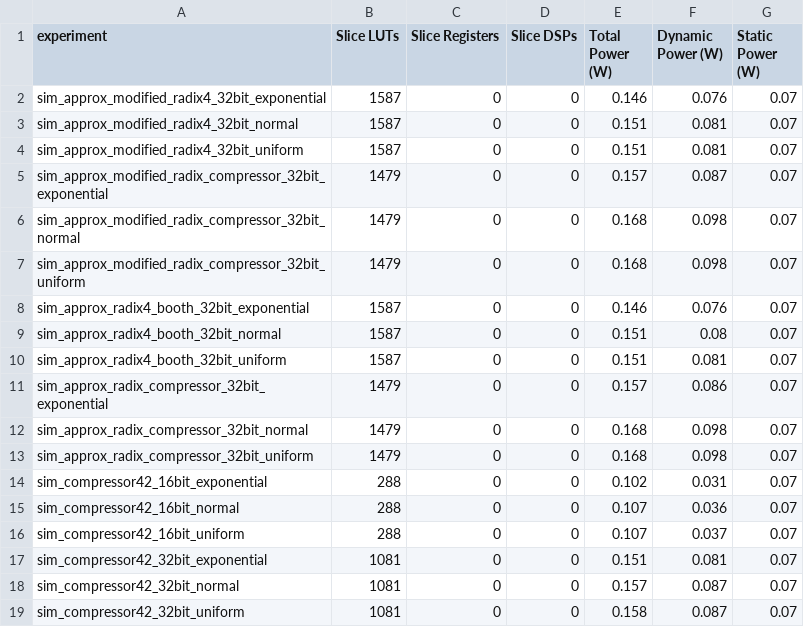
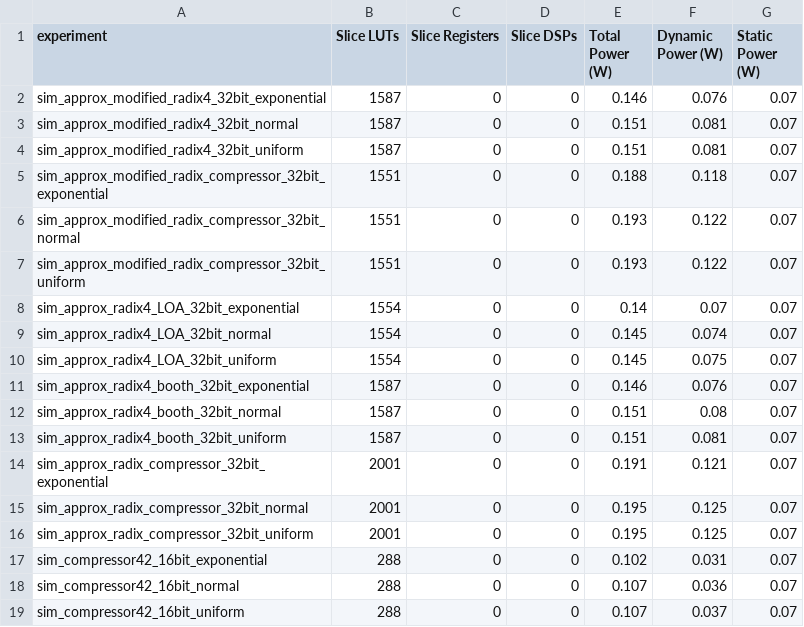
Before and after one commit to CSER-UFT/approximate_multipliers, a CSV file: summary.csv, drawn as a sheet; only a part is shown; the shorter side is filled out with more unchanged rows.

```diff
--- a/summary.csv
+++ b/summary.csv
@@ -4,5 +4,8 @@ sim_approx_modified_radix4_32bit_normal,1587,0,0,0.151,0.081,0.07
 sim_approx_modified_radix4_32bit_uniform,1587,0,0,0.151,0.081,0.07
-sim_approx_modified_radix_compressor_32bit_exponential,1479,0,0,0.157,0.087,0.07
-sim_approx_modified_radix_compressor_32bit_normal,1479,0,0,0.168,0.098,0.07
-sim_approx_modified_radix_compressor_32bit_uniform,1479,0,0,0.168,0.098,0.07
+sim_approx_modified_radix_compressor_32bit_exponential,1551,0,0,0.188,0.118,0.07
+sim_approx_modified_radix_compressor_32bit_normal,1551,0,0,0.193,0.122,0.07
+sim_approx_modified_radix_compressor_32bit_uniform,1551,0,0,0.193,0.122,0.07
+sim_approx_radix4_LOA_32bit_exponential,1554,0,0,0.14,0.07,0.07
+sim_approx_radix4_LOA_32bit_normal,1554,0,0,0.145,0.074,0.07
+sim_approx_radix4_LOA_32bit_uniform,1554,0,0,0.145,0.075,0.07
 sim_approx_radix4_booth_32bit_exponential,1587,0,0,0.146,0.076,0.07
@@ -10,5 +13,5 @@ sim_approx_radix4_booth_32bit_normal,1587,0,0,0.151,0.08,0.07
 sim_approx_radix4_booth_32bit_uniform,1587,0,0,0.151,0.081,0.07
-sim_approx_radix_compressor_32bit_exponential,1479,0,0,0.157,0.086,0.07
-sim_approx_radix_compressor_32bit_normal,1479,0,0,0.168,0.098,0.07
-sim_approx_radix_compressor_32bit_uniform,1479,0,0,0.168,0.098,0.07
+sim_approx_radix_compressor_32bit_exponential,2001,0,0,0.191,0.121,0.07
+sim_approx_radix_compressor_32bit_normal,2001,0,0,0.195,0.125,0.07
+sim_approx_radix_compressor_32bit_uniform,2001,0,0,0.195,0.125,0.07
 sim_compressor42_16bit_exponential,288,0,0,0.102,0.031,0.07
```
Also changed, not shown: métricas_erro.csv, 37 other files.
